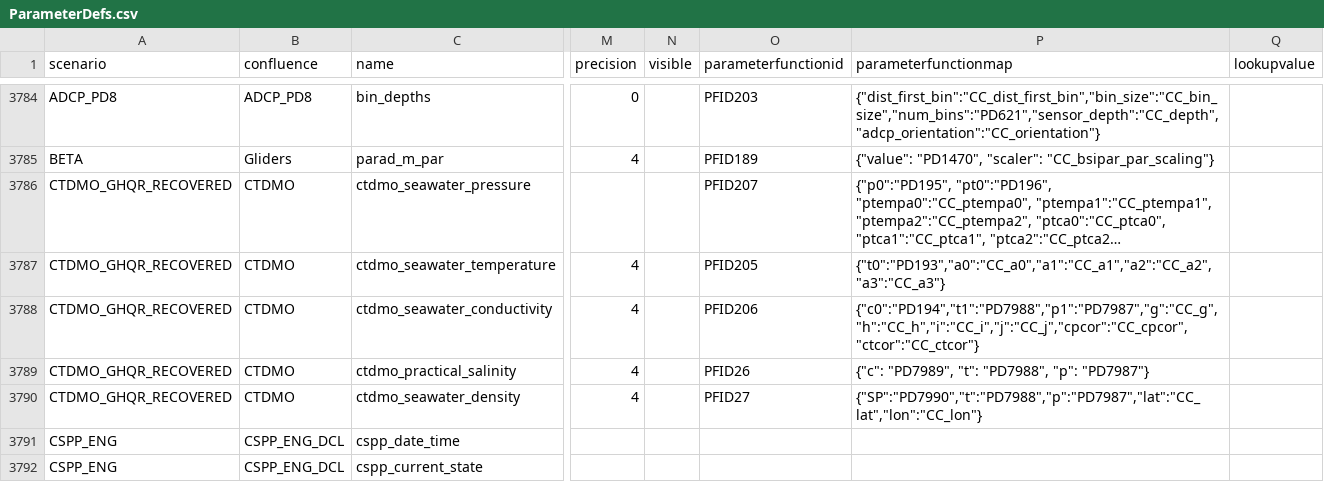
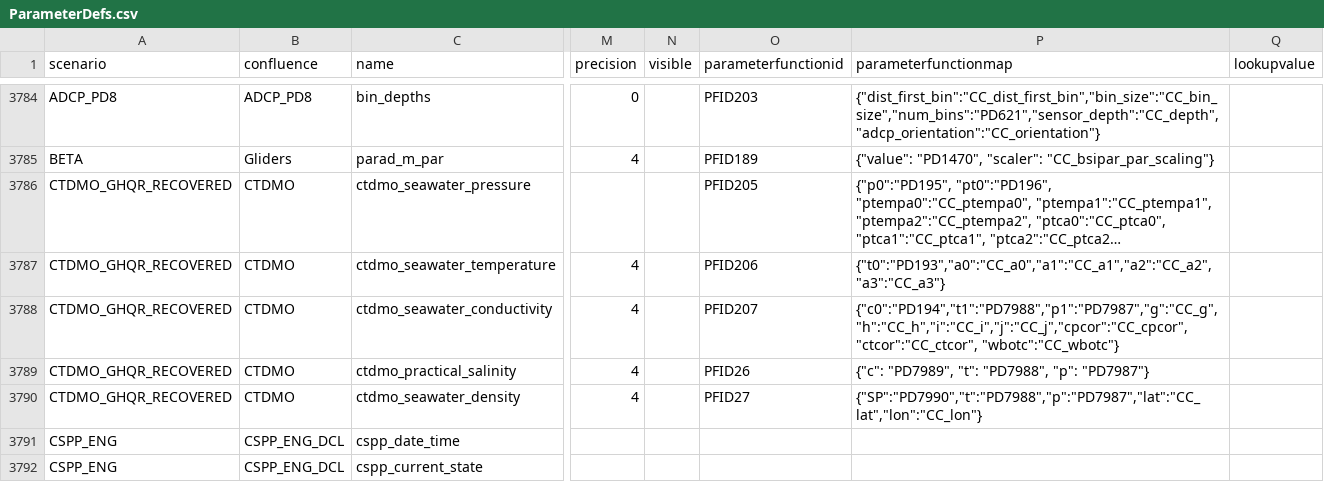
Before and after one commit to oceanobservatories/preload-database, a CSV file: csv/ParameterDefs.csv, drawn as a sheet; only a part is shown, gaps mark what is left out; long unchanged cells end in …; the diff names each change by its address in the sheet, - before the commit and + after, or states it on an @@ line.

Commit message:
Issue #10208 CTDMO recovered parameter functions labeled incorrectly
Change-Id: I42193543cff5e4171d7b265f195e10fdc3cbc634

```diff
--- a/csv/ParameterDefs.csv
+++ b/csv/ParameterDefs.csv
-O3786 (parameterfunctionid): PFID207
+O3786 (parameterfunctionid): PFID205
-O3787 (parameterfunctionid): PFID205
+O3787 (parameterfunctionid): PFID206
-O3788 (parameterfunctionid): PFID206
+O3788 (parameterfunctionid): PFID207
-P3788 (parameterfunctionmap): {"c0":"PD194","t1":"PD7988","p1":"PD7987","g":"CC_g","h":"CC_h","i":"CC_i","j":"CC_j","cpcor":"CC_cpcor","ctcor":"CC_ctcor"}
+P3788 (parameterfunctionmap): {"c0":"PD194","t1":"PD7988","p1":"PD7987","g":"CC_g","h":"CC_h","i":"CC_i","j":"CC_j","cpcor":"CC_cpcor","ctcor":"CC_ctcor", "wbotc":"CC_wbotc"}
```
Also changed, not shown: 2 other files.
